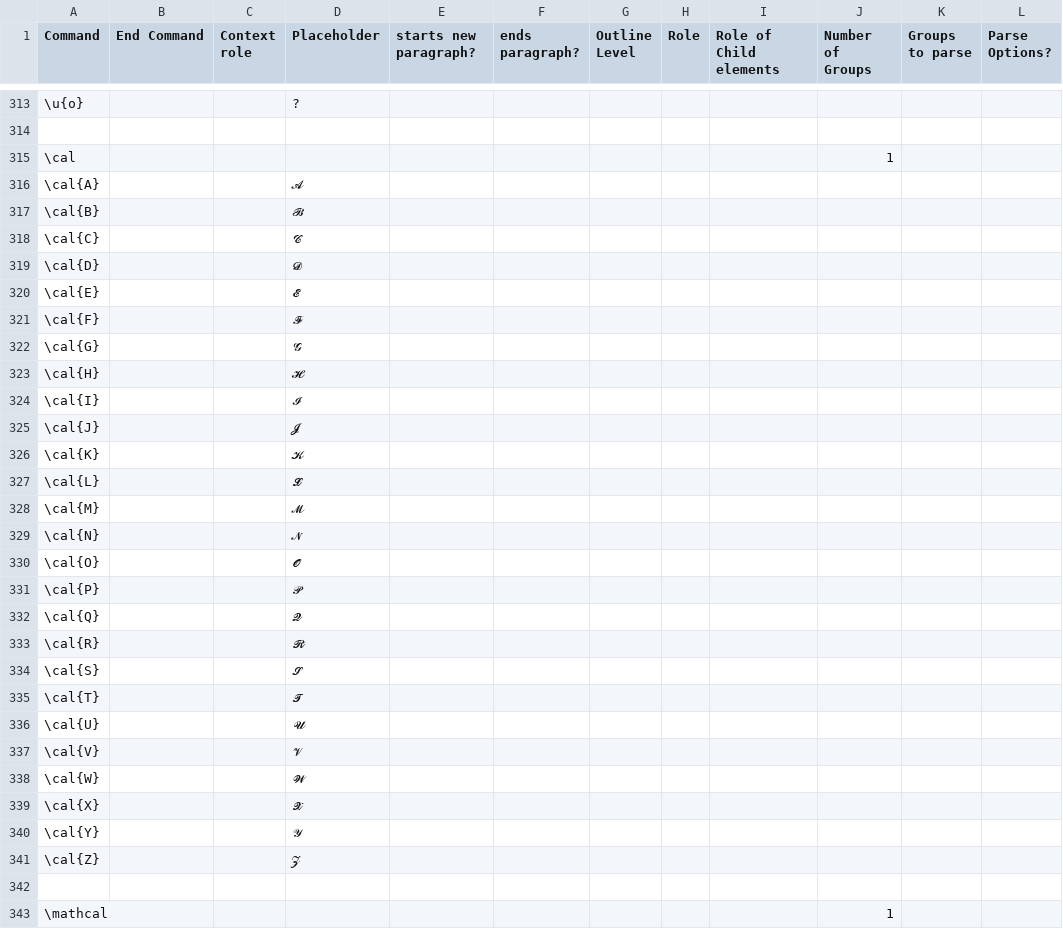
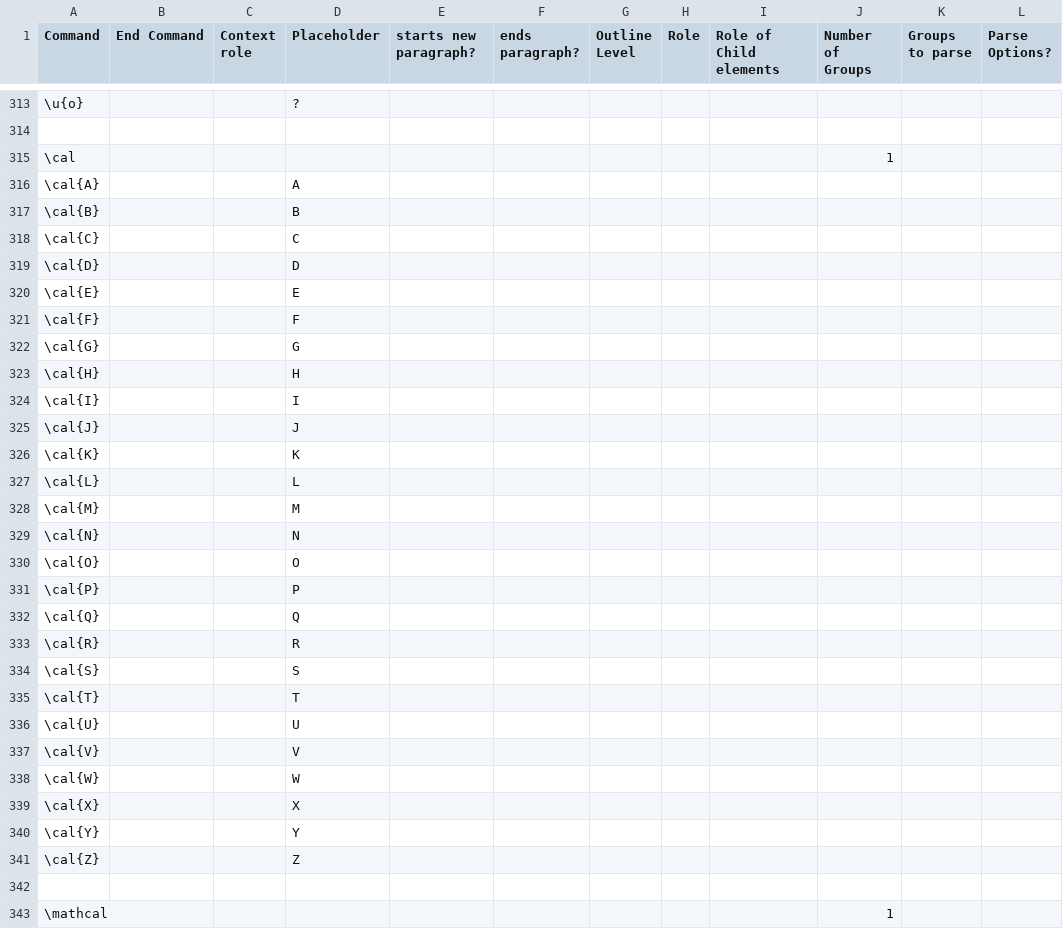
Before and after one commit to ckorzen/pdf-text-extraction-benchmark, a CSV file: tex-paragraph-parser/src/main/resources/element-references.csv, drawn as a sheet; only a part is shown, gaps mark what is left out; the diff covers the shown part only; the diff names each change by its address in the sheet, - before the commit and + after, or states it on an @@ line.

```diff
--- a/tex-paragraph-parser/src/main/resources/element-references.csv
+++ b/tex-paragraph-parser/src/main/resources/element-references.csv
-D316 (Placeholder): 𝓐
+D316 (Placeholder): A
-D317 (Placeholder): 𝓑
+D317 (Placeholder): B
-D318 (Placeholder): 𝓒
+D318 (Placeholder): C
-D319 (Placeholder): 𝓓
+D319 (Placeholder): D
-D320 (Placeholder): 𝓔
+D320 (Placeholder): E
-D321 (Placeholder): 𝓕
+D321 (Placeholder): F
-D322 (Placeholder): 𝓖
+D322 (Placeholder): G
-D323 (Placeholder): 𝓗
+D323 (Placeholder): H
-D324 (Placeholder): 𝓘
+D324 (Placeholder): I
-D325 (Placeholder): 𝓙
+D325 (Placeholder): J
-D326 (Placeholder): 𝓚
+D326 (Placeholder): K
-D327 (Placeholder): 𝓛
+D327 (Placeholder): L
-D328 (Placeholder): 𝓜
+D328 (Placeholder): M
-D329 (Placeholder): 𝓝
+D329 (Placeholder): N
-D330 (Placeholder): 𝓞
+D330 (Placeholder): O
-D331 (Placeholder): 𝓟
+D331 (Placeholder): P
-D332 (Placeholder): 𝓠
+D332 (Placeholder): Q
-D333 (Placeholder): 𝓡
+D333 (Placeholder): R
-D334 (Placeholder): 𝓢
+D334 (Placeholder): S
-D335 (Placeholder): 𝓣
+D335 (Placeholder): T
-D336 (Placeholder): 𝓤
+D336 (Placeholder): U
-D337 (Placeholder): 𝓥
+D337 (Placeholder): V
-D338 (Placeholder): 𝓦
+D338 (Placeholder): W
-D339 (Placeholder): 𝓧
+D339 (Placeholder): X
-D340 (Placeholder): 𝓨
+D340 (Placeholder): Y
-D341 (Placeholder): 𝓩
+D341 (Placeholder): Z
```
Also changed, not shown: 26 edited cells elsewhere in this file.
